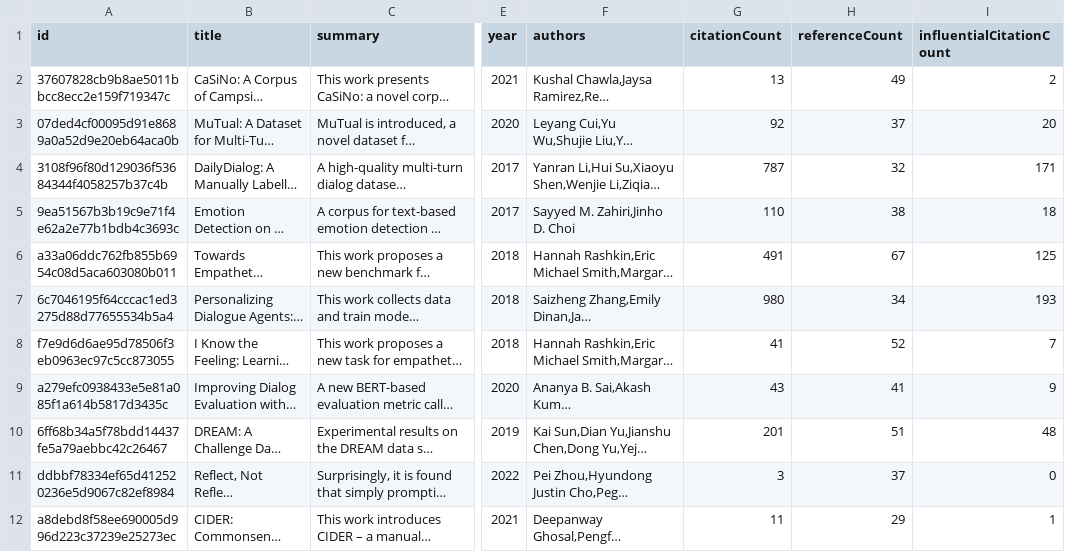
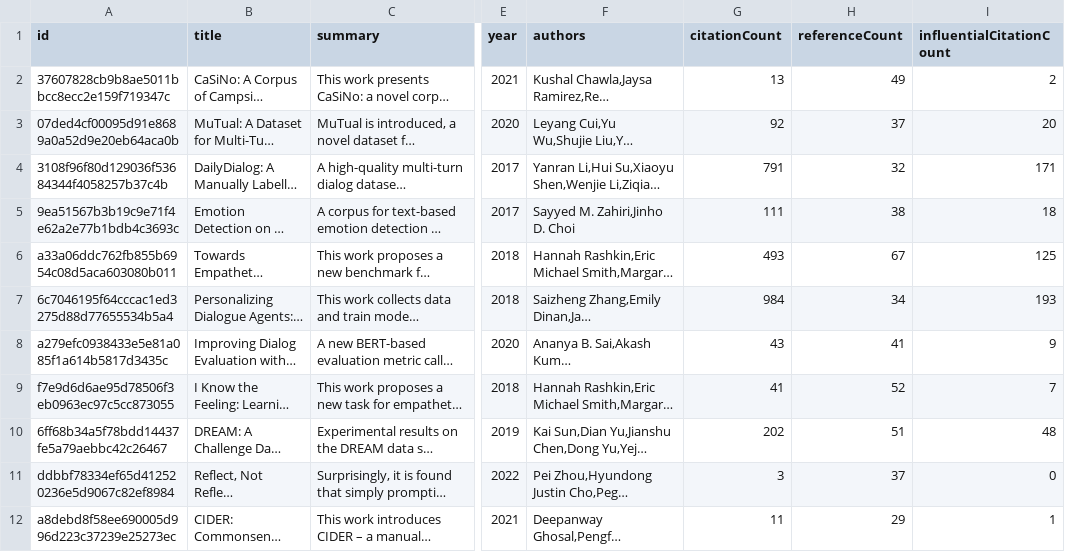
Before and after one commit to avi-jit/pegah-lit-review, a CSV file: data/currentPapers.csv, drawn as a sheet; only a part is shown, gaps mark what is left out; long unchanged cells end in …; the diff names each change by its address in the sheet, - before the commit and + after, or states it on an @@ line.

Commit message:
Update paper data

```diff
--- a/data/currentPapers.csv
+++ b/data/currentPapers.csv
-G4 (citationCount): 787
+G4 (citationCount): 791
-G5 (citationCount): 110
+G5 (citationCount): 111
-G6 (citationCount): 491
+G6 (citationCount): 493
-G7 (citationCount): 980
+G7 (citationCount): 984
@@ row 9 moved to row 8: a279efc0938433e5e81a085f1a614b5817d3435c @@
-G10 (citationCount): 201
+G10 (citationCount): 202
```
Also changed, not shown: 2 other files.
